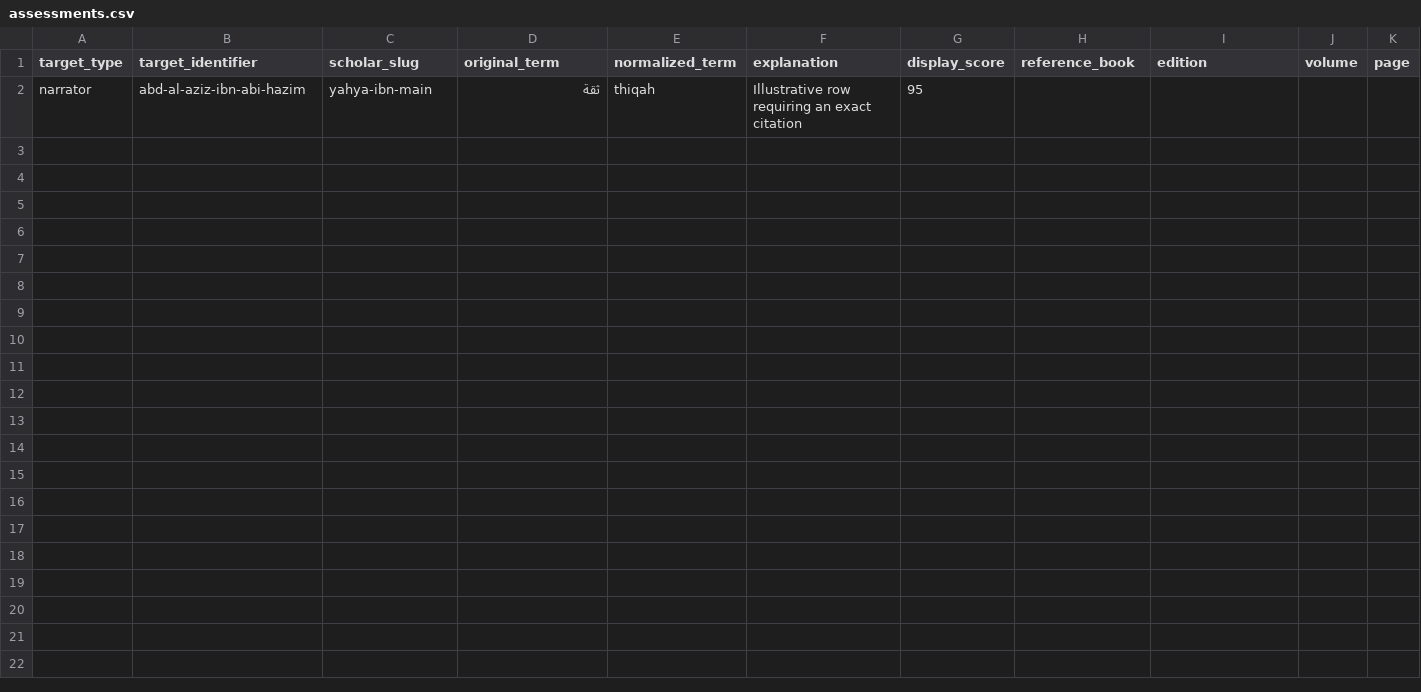
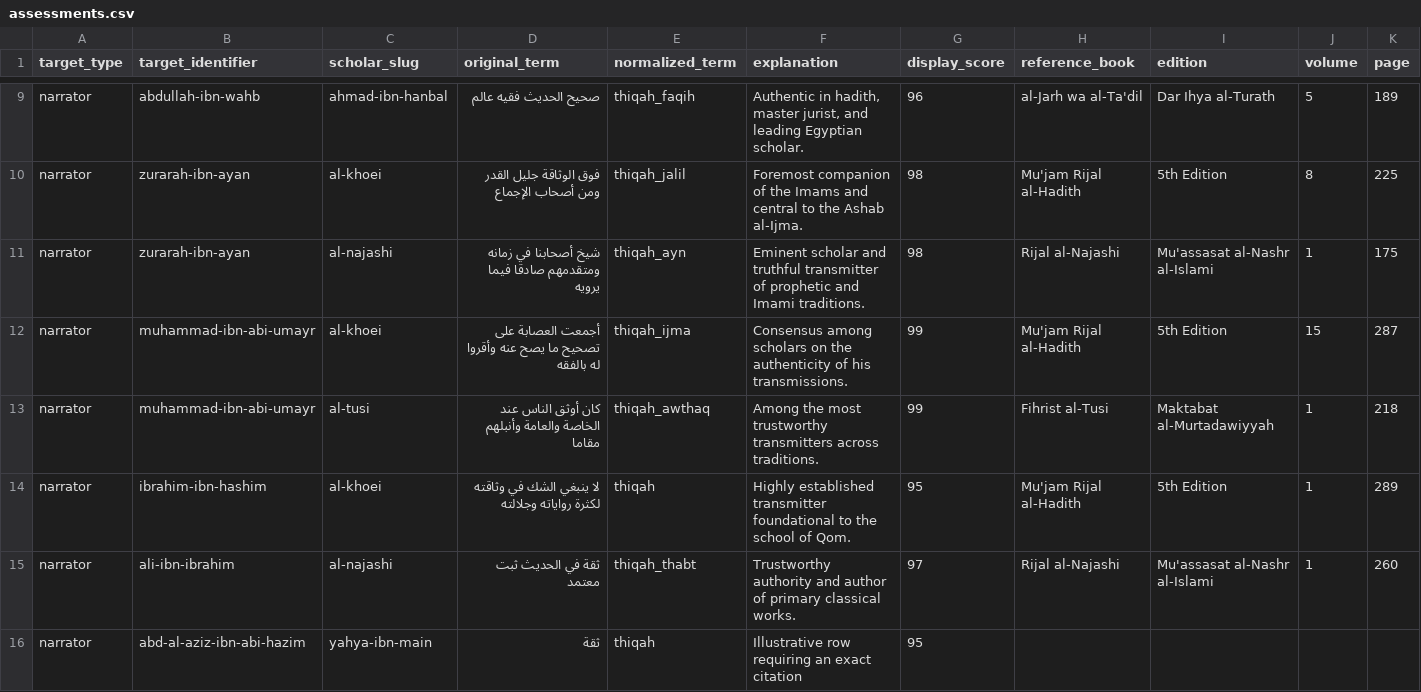
Before and after one commit to ahmadssubhani/hadit-colletion, a CSV file: data-templates/assessments.csv, drawn as a sheet; only a part is shown, gaps mark what is left out; rows hold the shown columns only; the diff covers the shown part only; the diff names each change by its address in the sheet, - before the commit and + after, or states it on an @@ line.

```diff
--- a/data-templates/assessments.csv
+++ b/data-templates/assessments.csv
+row 9: narrator | abdullah-ibn-wahb | ahmad-ibn-hanbal | صحيح الحديث فقيه عالم | thiqah_faqih | Authentic in hadith, master jurist, and leading Egyptian scholar. | 96 | al-Jarh wa al-Ta'dil | Dar Ihya al-Turath | 5 | 189
+row 10: narrator | zurarah-ibn-ayan | al-khoei | فوق الوثاقة جليل القدر ومن أصحاب الإجماع | thiqah_jalil | Foremost companion of the Imams and central to the Ashab al-Ijma. | 98 | Mu'jam Rijal al-Hadith | 5th Edition | 8 | 225
+row 11: narrator | zurarah-ibn-ayan | al-najashi | شيخ أصحابنا في زمانه ومتقدمهم صادقا فيما يرويه | thiqah_ayn | Eminent scholar and truthful transmitter of prophetic and Imami traditions. | 98 | Rijal al-Najashi | Mu'assasat al-Nashr al-Islami | 1 | 175
+row 12: narrator | muhammad-ibn-abi-umayr | al-khoei | أجمعت العصابة على تصحيح ما يصح عنه وأقروا له بالفقه | thiqah_ijma | Consensus among scholars on the authenticity of his transmissions. | 99 | Mu'jam Rijal al-Hadith | 5th Edition | 15 | 287
+row 13: narrator | muhammad-ibn-abi-umayr | al-tusi | كان أوثق الناس عند الخاصة والعامة وأنبلهم مقاما | thiqah_awthaq | Among the most trustworthy transmitters across traditions. | 99 | Fihrist al-Tusi | Maktabat al-Murtadawiyyah | 1 | 218
+row 14: narrator | ibrahim-ibn-hashim | al-khoei | لا ينبغي الشك في وثاقته لكثرة رواياته وجلالته | thiqah | Highly established transmitter foundational to the school of Qom. | 95 | Mu'jam Rijal al-Hadith | 5th Edition | 1 | 289
+row 15: narrator | ali-ibn-ibrahim | al-najashi | ثقة في الحديث ثبت معتمد | thiqah_thabt | Trustworthy authority and author of primary classical works. | 97 | Rijal al-Najashi | Mu'assasat al-Nashr al-Islami | 1 | 260
```
Also changed, not shown: 7 added rows elsewhere in this file, data-templates/narrators.csv, data-templates/source-register.csv, 21 other files.
